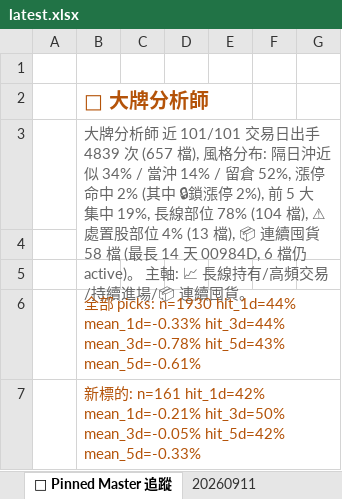
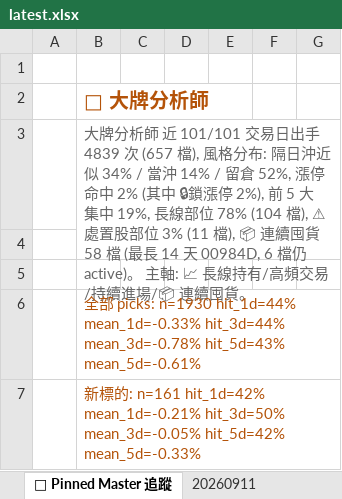
Before and after one commit to DRwillychiu/CHIP_RADAR_TW, an Excel workbook: data/reports/latest.xlsx, sheet 📌 Pinned Master 追蹤, drawn as a sheet; only a part is shown; values as stored, in another font and other column widths than the file's, no borders; the diff names each change by its address in the sheet, - before the commit and + after, or states it on an @@ line.

```diff
--- a/data/reports/latest.xlsx (sheet 📌 Pinned Master 追蹤)
+++ b/data/reports/latest.xlsx (sheet 📌 Pinned Master 追蹤)
-B3: …股部位 4% (13 檔), 📦 連…
+B3: …股部位 3% (11 檔), 📦 連…
```
Also changed, not shown: sheet 📋 今日 Dashboard, sheet 20260911, data/reports/chip_radar_2026-09.xlsx, 25 other files.
